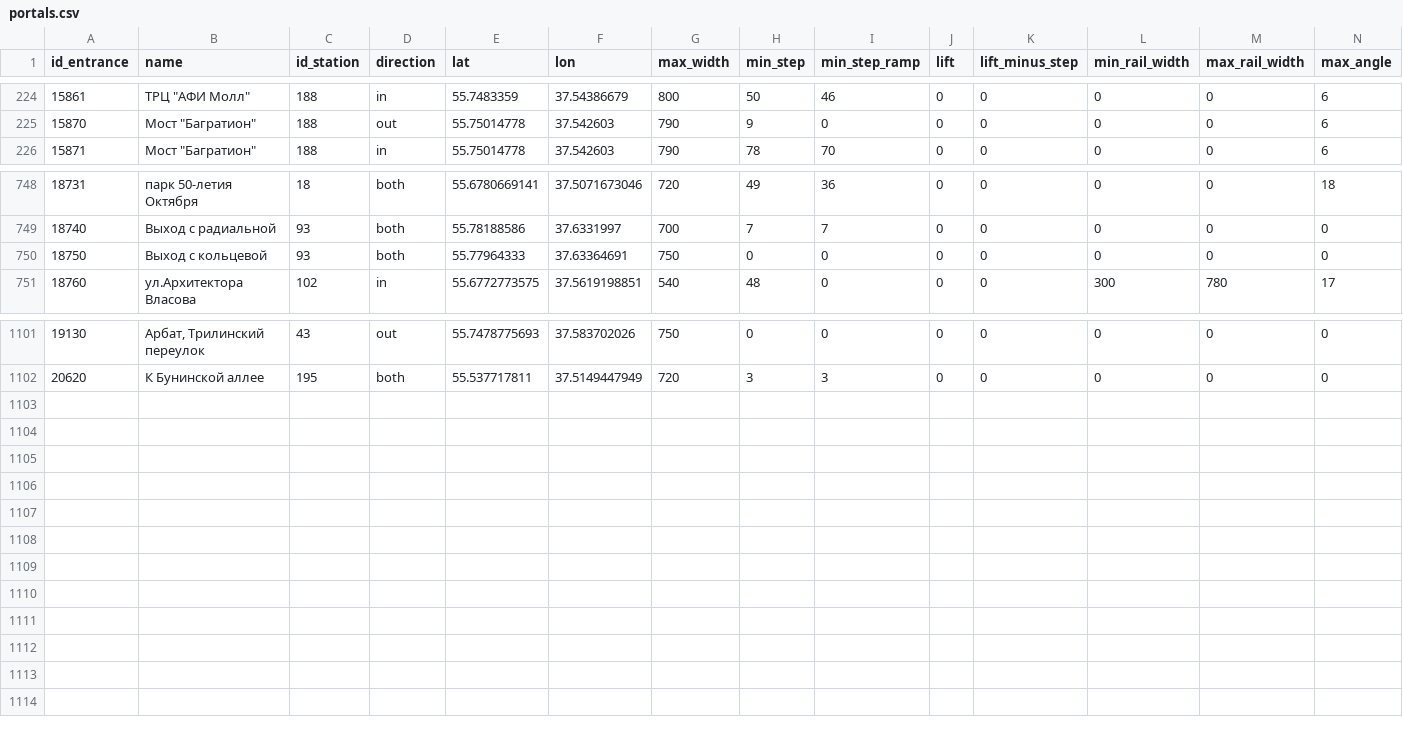
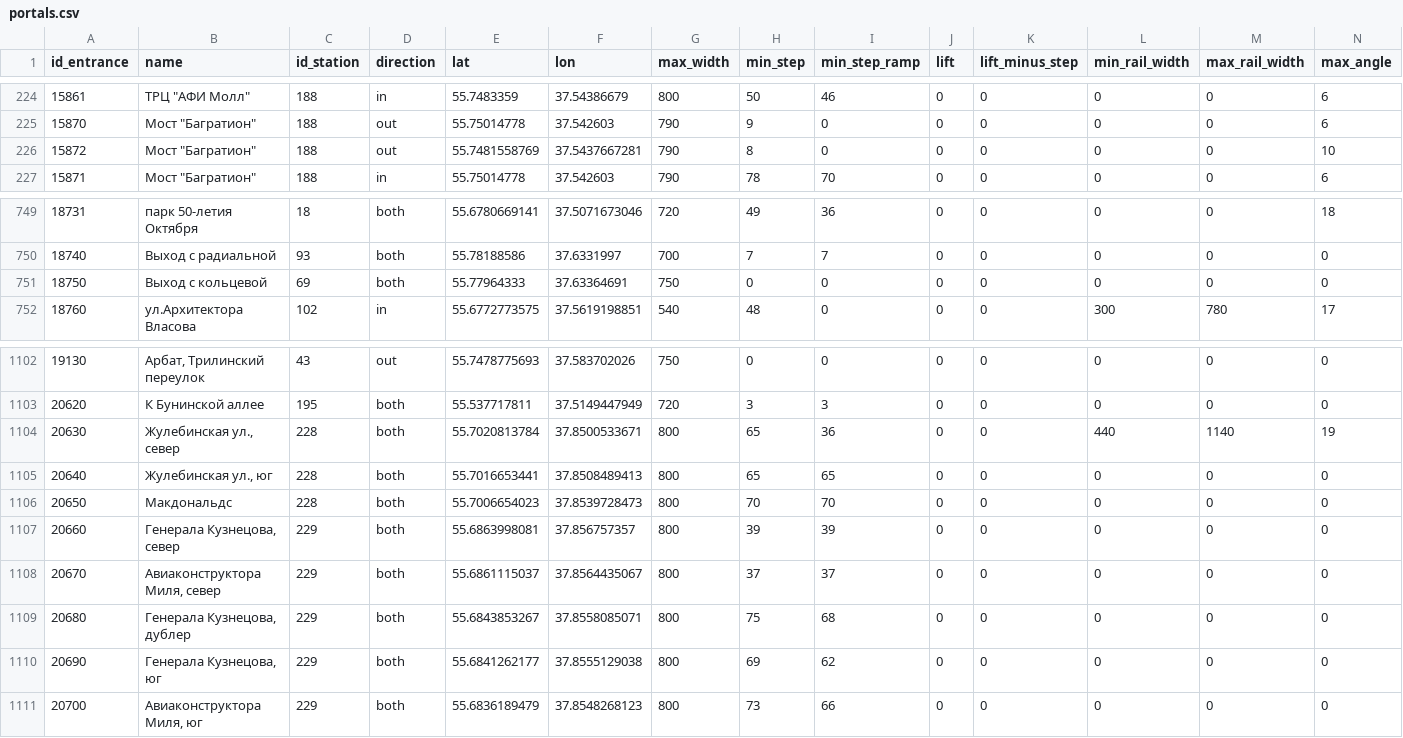
Before and after one commit to nextgis/metro4all, a CSV file: data/msk/portals.csv, drawn as a sheet; only a part is shown, gaps mark what is left out.

Commit message:
Add 2 new sations (msk) to android data

```diff
--- a/data/msk/portals.csv
+++ b/data/msk/portals.csv
@@ -225,2 +225,3 @@ id_entrance;name;id_station;direction;lat;lon;max_width;min_step;min_step_ramp;l
 15870;Мост "Багратион";188;out;55.75014778;37.542603;790;9;0;0;0;0;0;6
+15872;Мост "Багратион";188;out;55.7481558769;37.5437667281;790;8;0;0;0;0;0;10
 15871;Мост "Багратион";188;in;55.75014778;37.542603;790;78;70;0;0;0;0;6
@@ -749,3 +750,3 @@ id_entrance;name;id_station;direction;lat;lon;max_width;min_step;min_step_ramp;l
 18740;Выход с радиальной;93;both;55.78188586;37.6331997;700;7;7;0;0;0;0;0
-18750;Выход с кольцевой;93;both;55.77964333;37.63364691;750;0;0;0;0;0;0;0
+18750;Выход с кольцевой;69;both;55.77964333;37.63364691;750;0;0;0;0;0;0;0
 18760;ул.Архитектора Власова;102;in;55.6772773575;37.5619198851;540;48;0;0;0;300;780;17
@@ -1102 +1103,9 @@ id_entrance;name;id_station;direction;lat;lon;max_width;min_step;min_step_ramp;l
 20620;К Бунинской аллее;195;both;55.537717811;37.5149447949;720;3;3;0;0;0;0;0
+20630;Жулебинская ул., север;228;both;55.7020813784;37.8500533671;800;65;36;0;0;440;1140;19
+20640;Жулебинская ул., юг;228;both;55.7016653441;37.8508489413;800;65;65;0;0;0;0;0
+20650;Макдональдс;228;both;55.7006654023;37.8539728473;800;70;70;0;0;0;0;0
+20660;Генерала Кузнецова, север;229;both;55.6863998081;37.856757357;800;39;39;0;0;0;0;0
+20670;Авиаконструктора Миля, север;229;both;55.6861115037;37.8564435067;800;37;37;0;0;0;0;0
+20680;Генерала Кузнецова, дублер;229;both;55.6843853267;37.8558085071;800;75;68;0;0;0;0;0
+20690;Генерала Кузнецова, юг;229;both;55.6841262177;37.8555129038;800;69;62;0;0;0;0;0
+20700;Авиаконструктора Миля, юг;229;both;55.6836189479;37.8548268123;800;73;66;0;0;0;0;0
```
Also changed, not shown: 10 other files.
